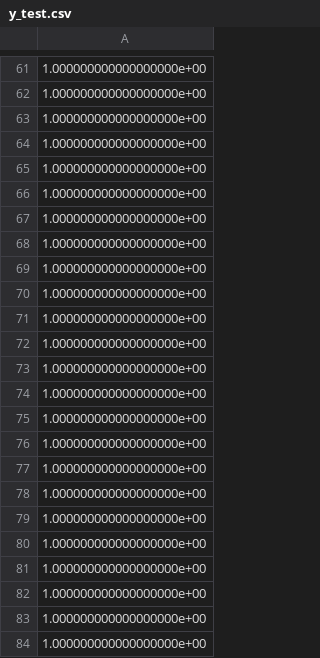
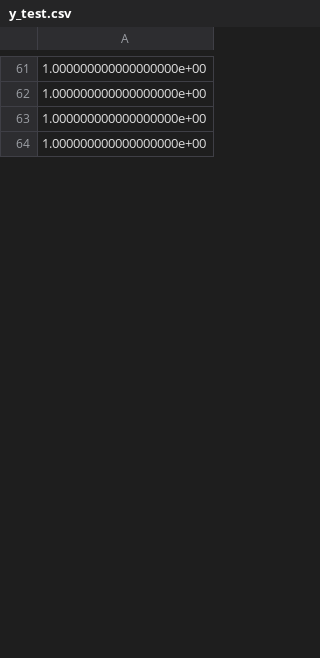
Before and after one commit to boyercb/bst263-final-project, a CSV file: data/y_test.csv, drawn as a sheet; only a part is shown, gaps mark what is left out; the diff covers the shown part only.

```diff
--- a/data/y_test.csv
+++ b/data/y_test.csv
@@ -64,21 +64 @@
 1.000000000000000000e+00
-1.000000000000000000e+00
-1.000000000000000000e+00
-1.000000000000000000e+00
-1.000000000000000000e+00
-1.000000000000000000e+00
-1.000000000000000000e+00
-1.000000000000000000e+00
-1.000000000000000000e+00
-1.000000000000000000e+00
-1.000000000000000000e+00
-1.000000000000000000e+00
-1.000000000000000000e+00
-1.000000000000000000e+00
-1.000000000000000000e+00
-1.000000000000000000e+00
-1.000000000000000000e+00
-1.000000000000000000e+00
-1.000000000000000000e+00
-1.000000000000000000e+00
-1.000000000000000000e+00
```
Also changed, not shown: 104 removed rows elsewhere in this file, 3 other files.
